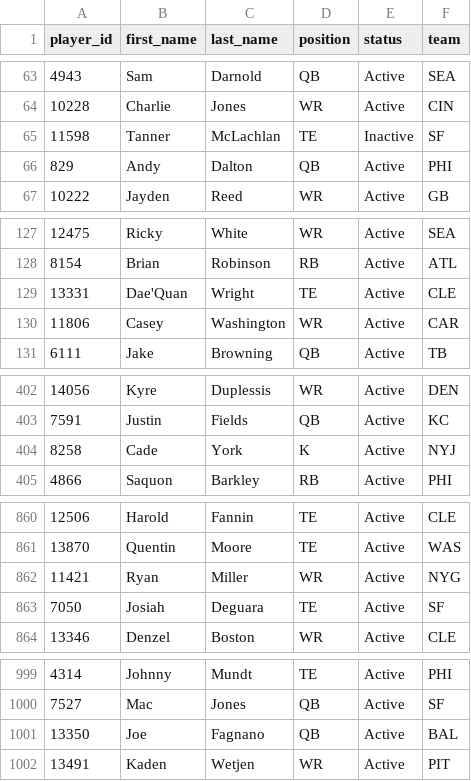
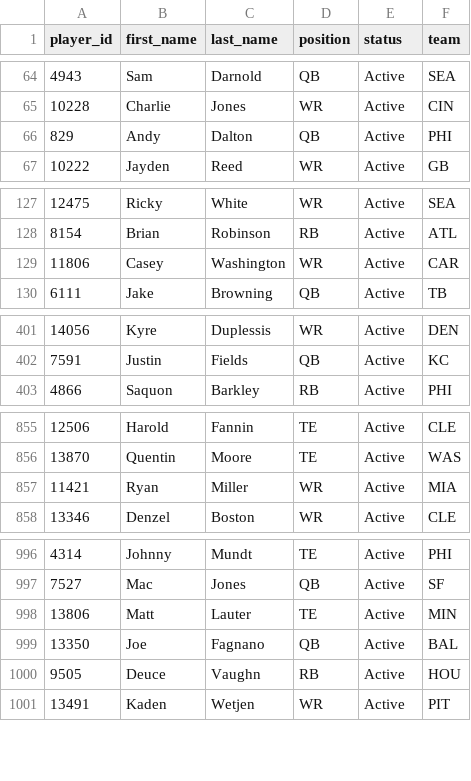
Before and after one commit to wrightc214-PBI/NCAA180-Sleeper, a CSV file: data/Players.csv, drawn as a sheet; only a part is shown, gaps mark what is left out; removed rows and columns are numbered as before the commit, all else as after; the diff covers the shown part only; the diff names each change by its address in the sheet, - before the commit and + after, or states it on an @@ line.

```diff
--- a/data/Players.csv
+++ b/data/Players.csv
-row 65: 11598 | Tanner | McLachlan | TE | Inactive | SF
-row 129: 13331 | Dae'Quan | Wright | TE | Active | CLE
-row 404: 8258 | Cade | York | K | Active | NYJ
-F857 (team): NYG
+F857 (team): MIA
-row 863: 7050 | Josiah | Deguara | TE | Active | SF
+row 998: 13806 | Matt | Lauter | TE | Active | MIN
+row 1000: 9505 | Deuce | Vaughn | RB | Active | HOU
```
Also changed, not shown: 8 added rows, 10 removed rows and 12 edited cells elsewhere in this file, data/Rosters_Current.csv, 3 other files.
